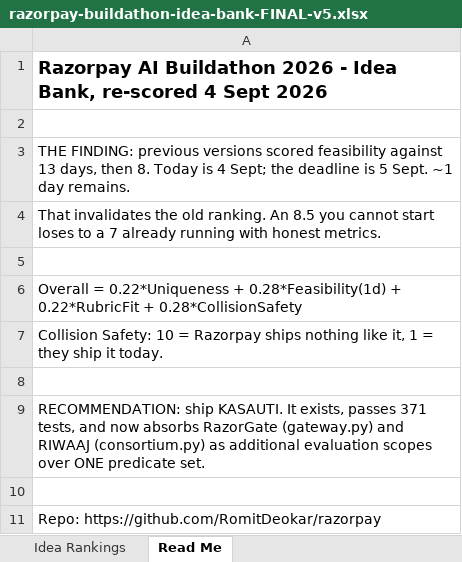
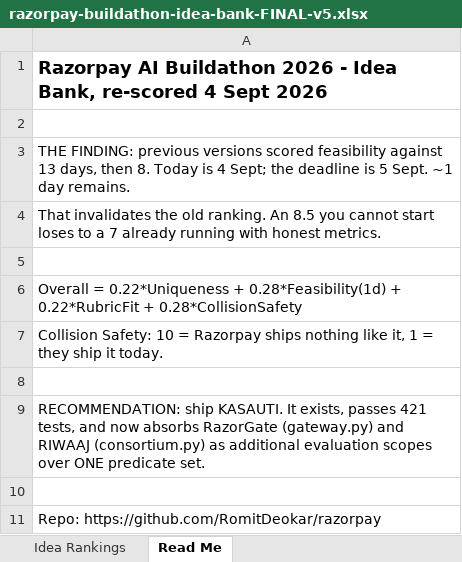
Before and after one commit to RomitDeokar/KASAUTI, an Excel workbook: docs/razorpay-buildathon-idea-bank-FINAL-v5.xlsx, sheet Read Me, drawn as a sheet; values as stored, in another font and other column widths than the file's, no borders; the diff names each change by its address in the sheet, - before the commit and + after, or states it on an @@ line.

Commit message:
fix: six defects found by feeding rules real-integration input; rule #9 CHANNEL_NOT_PERMITTED
- CHANNEL_NOT_PERMITTED: MerchantPolicy.allowed_channels existed since commit 1
  and no rule read it (FAILURES #14). Adversary targets it; corpus has positive
  + permitted-channel twin; INTERPRETATION #10.
- CONTACT_WINDOW: windows that wrap midnight (20->06) blocked every hour;
  lo==hi now means no permitted hours (FAILURES #14).
- FALSE_URGENCY: mixed naive/aware datetimes raised TypeError inside a checker
  -> engine died -> read as CLEAN. _same_clock() compares wall clock (#13).
- FABRICATED_FACT: plain misquote with no offer attached was never judged;
  single-SKU catalog is now judged, multi-SKU stays silent over a guess (#15).
- CEILING_LAUNDERING: cap was whichever episode iterated last; verdict flipped
  with input order. Now per-offer cap in force + most generous cap total (#15).
- metrics.json carried utcnow(); every make demo was a diff. Replaced with a
  content digest; byte-stable test added (#13).
- Schema rejects discount outside [0,100], hours outside [0,24], duplicate
  turn idx at construction.
- Shim test probed hypothesis differently from the shim; leftover __pycache__
  namespace package made bare-stdlib run red (#16). Fixed.

Tests: 421 passed / 74 skipped (full), 406 / 89 (bare stdlib). Corpus 85->89.
Docs: FAILURES #13-16, INTERPRETATION #10-11, README/NOT_CHECKED counts,
idea bank v5 regenerated.

```diff
--- a/docs/razorpay-buildathon-idea-bank-FINAL-v5.xlsx (sheet Read Me)
+++ b/docs/razorpay-buildathon-idea-bank-FINAL-v5.xlsx (sheet Read Me)
-A9: …exists, passes 371 tests, and…
+A9: …exists, passes 421 tests, and…
```
Also changed, not shown: sheet Idea Rankings, 16 other files.
